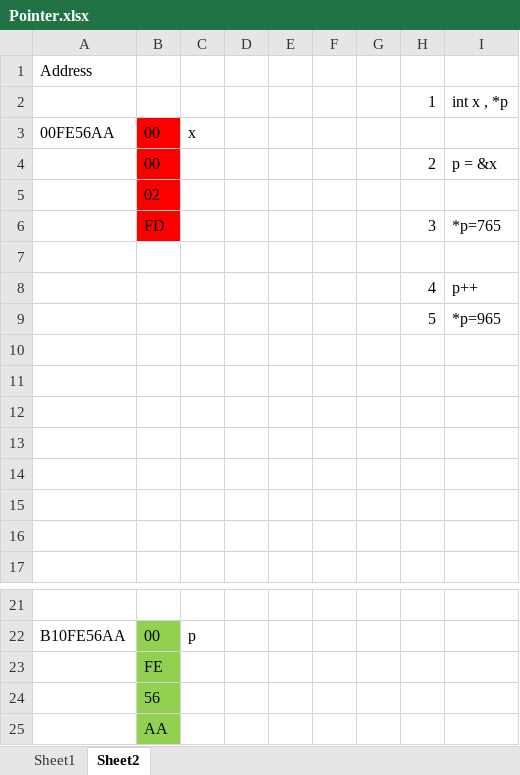
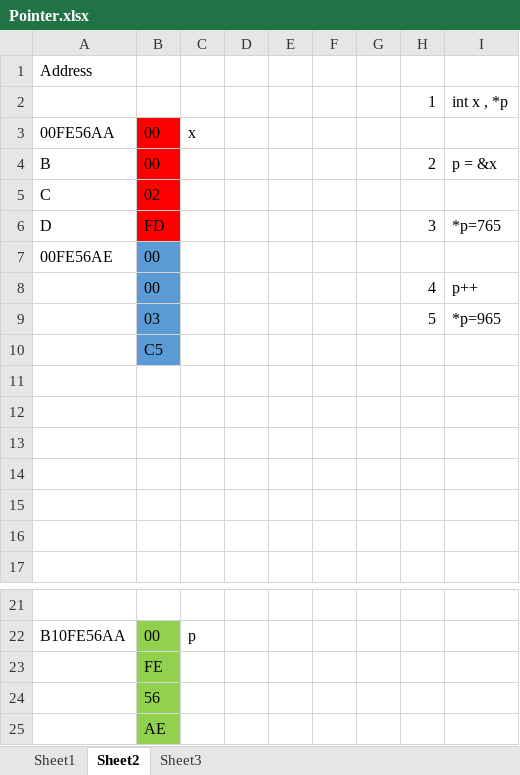
Before and after one commit to thurua/practice, an Excel workbook: Pointer.xlsx, sheet Sheet2, drawn as a sheet; only a part is shown, gaps mark what is left out; values as stored, in another font and other column widths than the file's, no borders; the diff names each change by its address in the sheet, - before the commit and + after, or states it on an @@ line.

```diff
--- a/Pointer.xlsx (sheet Sheet2)
+++ b/Pointer.xlsx (sheet Sheet2)
+sheet tab: Sheet3
-A4: (empty)
+A4: B
-A5: (empty)
+A5: C
-A6: (empty)
+A6: D
-row 7: (empty)
+row 7: 00FE56AE | 00
-B7:B10 fill: none
+B7:B10 fill: #5B9BD5
-B8: (empty)
+B8: 00
-B9: (empty)
+B9: 03
-B10: (empty)
+B10: C5
-B25: AA
+B25: AE
```
